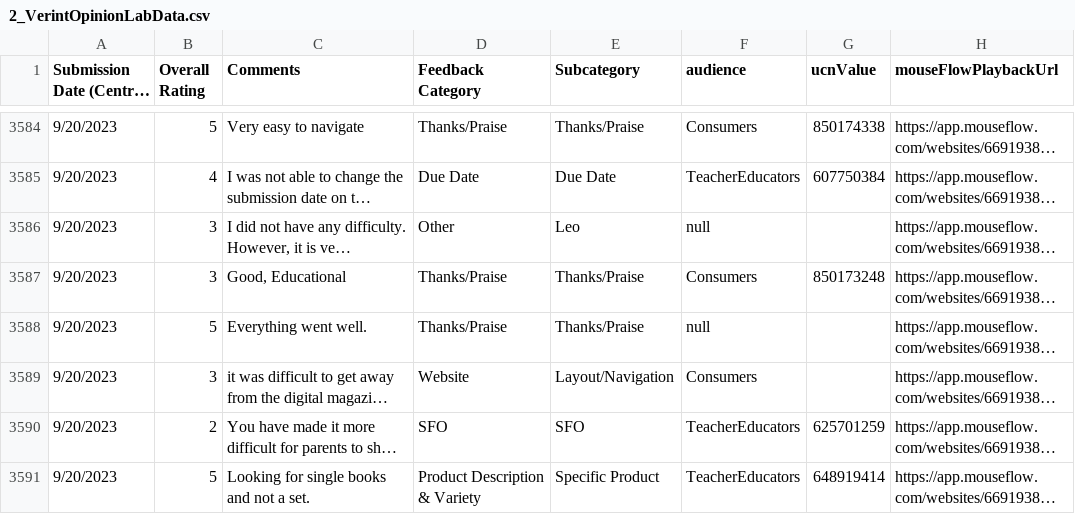
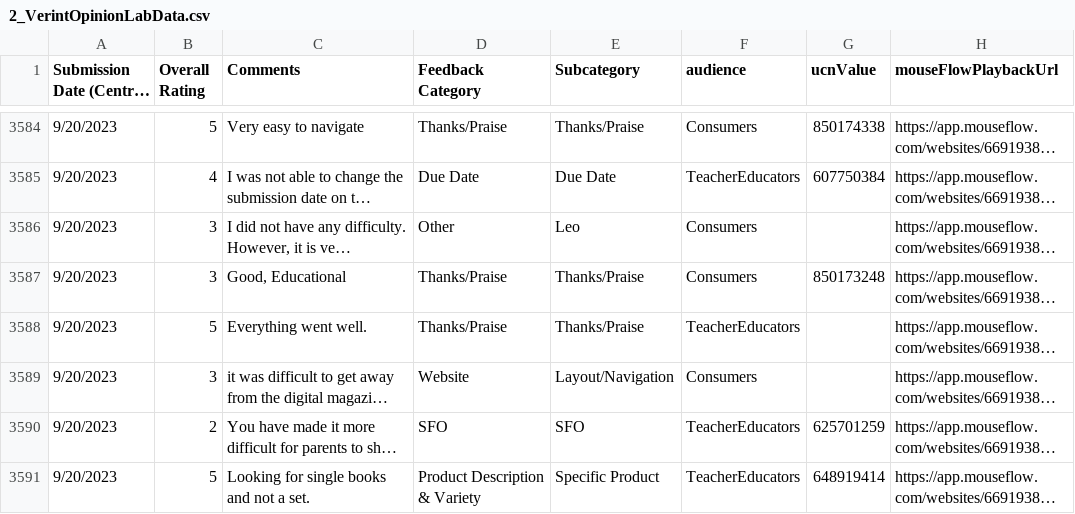
Before and after one commit to DataSBC/BookClubs, a CSV file: 2_VerintOpinionLabData.csv, drawn as a sheet; only a part is shown, gaps mark what is left out; long unchanged cells end in …; the diff covers the shown part only; the diff names each change by its address in the sheet, - before the commit and + after, or states it on an @@ line.

```diff
--- a/2_VerintOpinionLabData.csv
+++ b/2_VerintOpinionLabData.csv
-F3586 (audience): null
+F3586 (audience): Consumers
-F3588 (audience): null
+F3588 (audience): TeacherEducators
```
Also changed, not shown: 32 edited cells elsewhere in this file.
